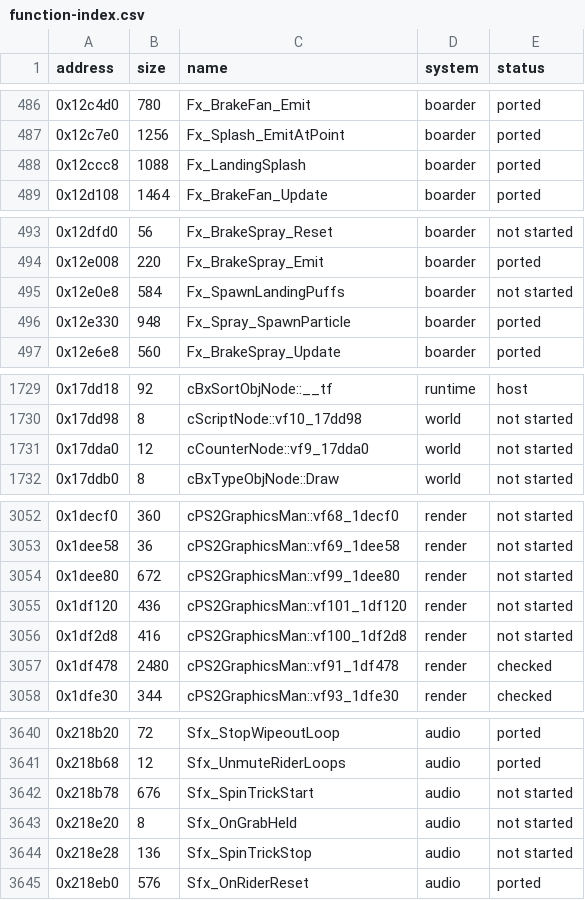
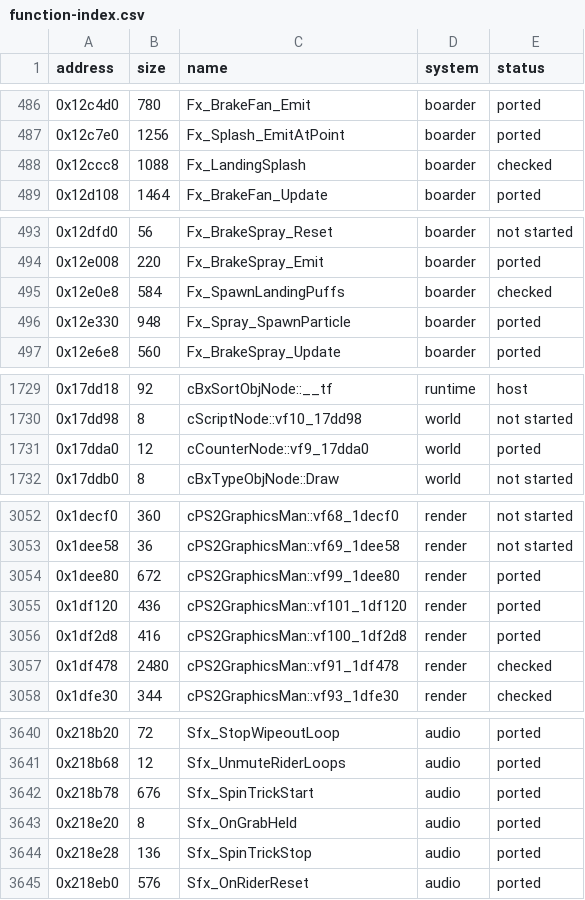
Before and after one commit to irregulur/SSX-TRICKY-RUST-REWRITE, a CSV file: tricky-rs/docs/function-index.csv, drawn as a sheet; only a part is shown, gaps mark what is left out.

Commit message:
E1b2g3: board effects in spray.rs on ported game code and Rand_Fx
Port and runner-check Fx_LandingSplash (0x12ccc8, 10,000 cases exact in
tests/splash.rs) and Fx_SpawnLandingPuffs (0x12e0e8, 8,000 cases exact
in tests/brakefx.rs), record Rider::land_puffs_vn on clean landings, and
rebuild tricky-rs/src/spray.rs on the ported game effects drawing from
Rand_Fx (0x23d4a8):

- Boarder_UpdateEffects 0x1350c0 (effects::plan): Fx_BoardPuff_Update,
  Fx_BoardTrail_Update, Fx_SurfaceSpray, Fx_BrakeSpray_Update /
  Fx_BrakeFan_Update, and Fx_SpeedDust_Update
- Landing puffs (Fx_SpawnLandingPuffs -> Fx_LandingSplash) and impact
  sprays (Fx_BrakeSpray_Emit -> Fx_Splash_EmitAtPoint) from
  Rider::land_puffs_vn and Rider::crash_spray
- cBoarderRender::vf7 0x1356f8 cParticleMan spin-boost trails
  (ParticleGroup_Add / ParticleGroup_UpdateTrail / ParticleGroup_Remove)
- Drawn through BoarderRender_DrawEffects 0x135170 (boardfx + fxdraw)
  and cParticleMan::vf2 0x1d9900, feeding Fx_SurfaceSpray_Draw through
  particledraw::draw_program6 (0x1e2a60) into VU1 program 6
  (particlevu::run6); drops spray.rs's LCG completely.

irregulur/neon

```diff
--- a/tricky-rs/docs/function-index.csv
+++ b/tricky-rs/docs/function-index.csv
@@ -487,3 +487,3 @@ address,size,name,system,status
 0x12c7e0,1256,Fx_Splash_EmitAtPoint,boarder,ported
-0x12ccc8,1088,Fx_LandingSplash,boarder,ported
+0x12ccc8,1088,Fx_LandingSplash,boarder,checked
 0x12d108,1464,Fx_BrakeFan_Update,boarder,ported
@@ -494,3 +494,3 @@ address,size,name,system,status
 0x12e008,220,Fx_BrakeSpray_Emit,boarder,ported
-0x12e0e8,584,Fx_SpawnLandingPuffs,boarder,not started
+0x12e0e8,584,Fx_SpawnLandingPuffs,boarder,checked
 0x12e330,948,Fx_Spray_SpawnParticle,boarder,ported
@@ -1730,3 +1730,3 @@ address,size,name,system,status
 0x17dd98,8,cScriptNode::vf10_17dd98,world,not started
-0x17dda0,12,cCounterNode::vf9_17dda0,world,not started
+0x17dda0,12,cCounterNode::vf9_17dda0,world,ported
 0x17ddb0,8,cBxTypeObjNode::Draw,world,not started
@@ -3053,5 +3053,5 @@ address,size,name,system,status
 0x1dee58,36,cPS2GraphicsMan::vf69_1dee58,render,not started
-0x1dee80,672,cPS2GraphicsMan::vf99_1dee80,render,not started
-0x1df120,436,cPS2GraphicsMan::vf101_1df120,render,not started
-0x1df2d8,416,cPS2GraphicsMan::vf100_1df2d8,render,not started
+0x1dee80,672,cPS2GraphicsMan::vf99_1dee80,render,ported
+0x1df120,436,cPS2GraphicsMan::vf101_1df120,render,ported
+0x1df2d8,416,cPS2GraphicsMan::vf100_1df2d8,render,ported
 0x1df478,2480,cPS2GraphicsMan::vf91_1df478,render,checked
@@ -3641,5 +3641,5 @@ address,size,name,system,status
 0x218b68,12,Sfx_UnmuteRiderLoops,audio,ported
-0x218b78,676,Sfx_SpinTrickStart,audio,not started
-0x218e20,8,Sfx_OnGrabHeld,audio,not started
-0x218e28,136,Sfx_SpinTrickStop,audio,not started
+0x218b78,676,Sfx_SpinTrickStart,audio,ported
+0x218e20,8,Sfx_OnGrabHeld,audio,ported
+0x218e28,136,Sfx_SpinTrickStop,audio,ported
 0x218eb0,576,Sfx_OnRiderReset,audio,ported
```
Also changed, not shown: 7 other files.
